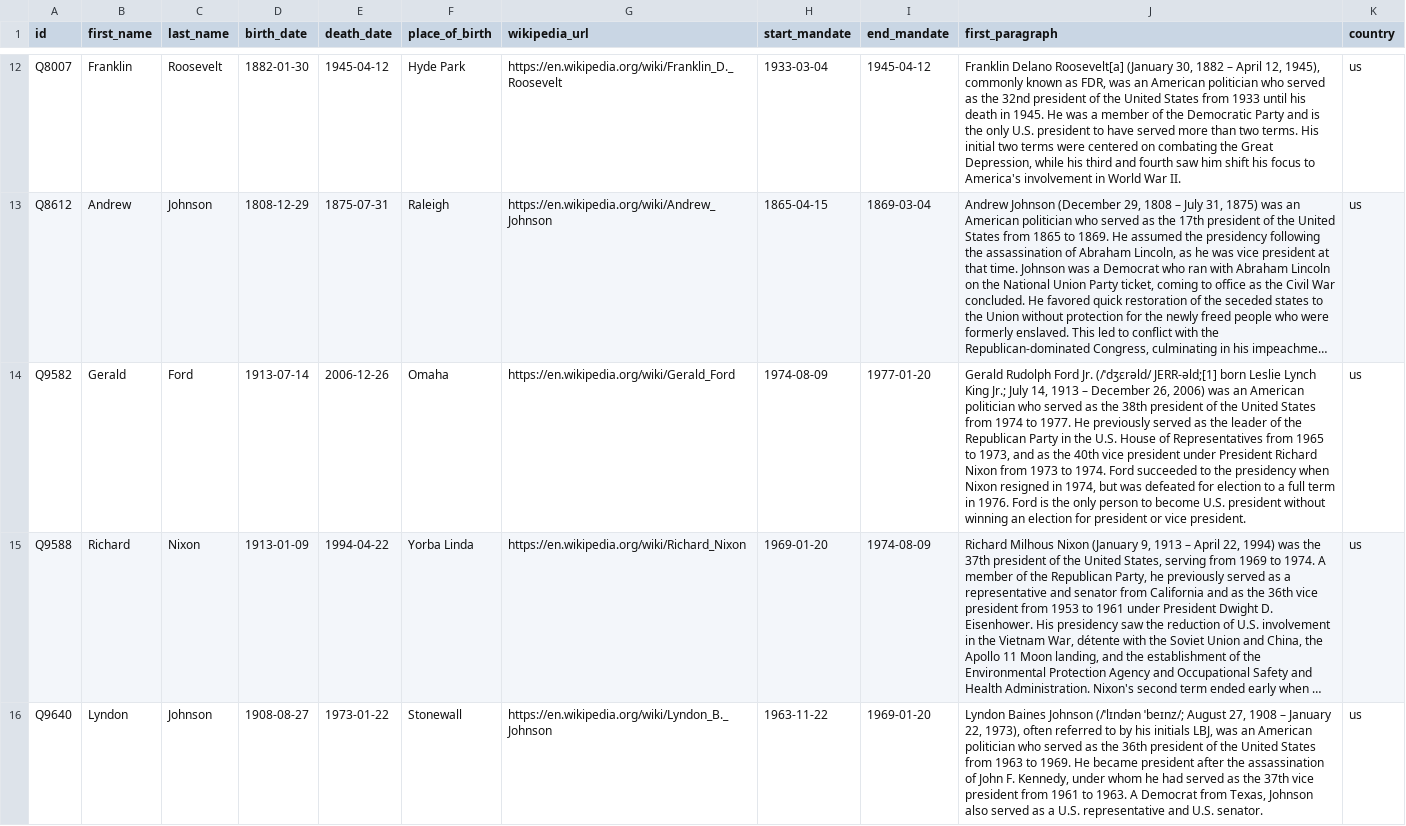
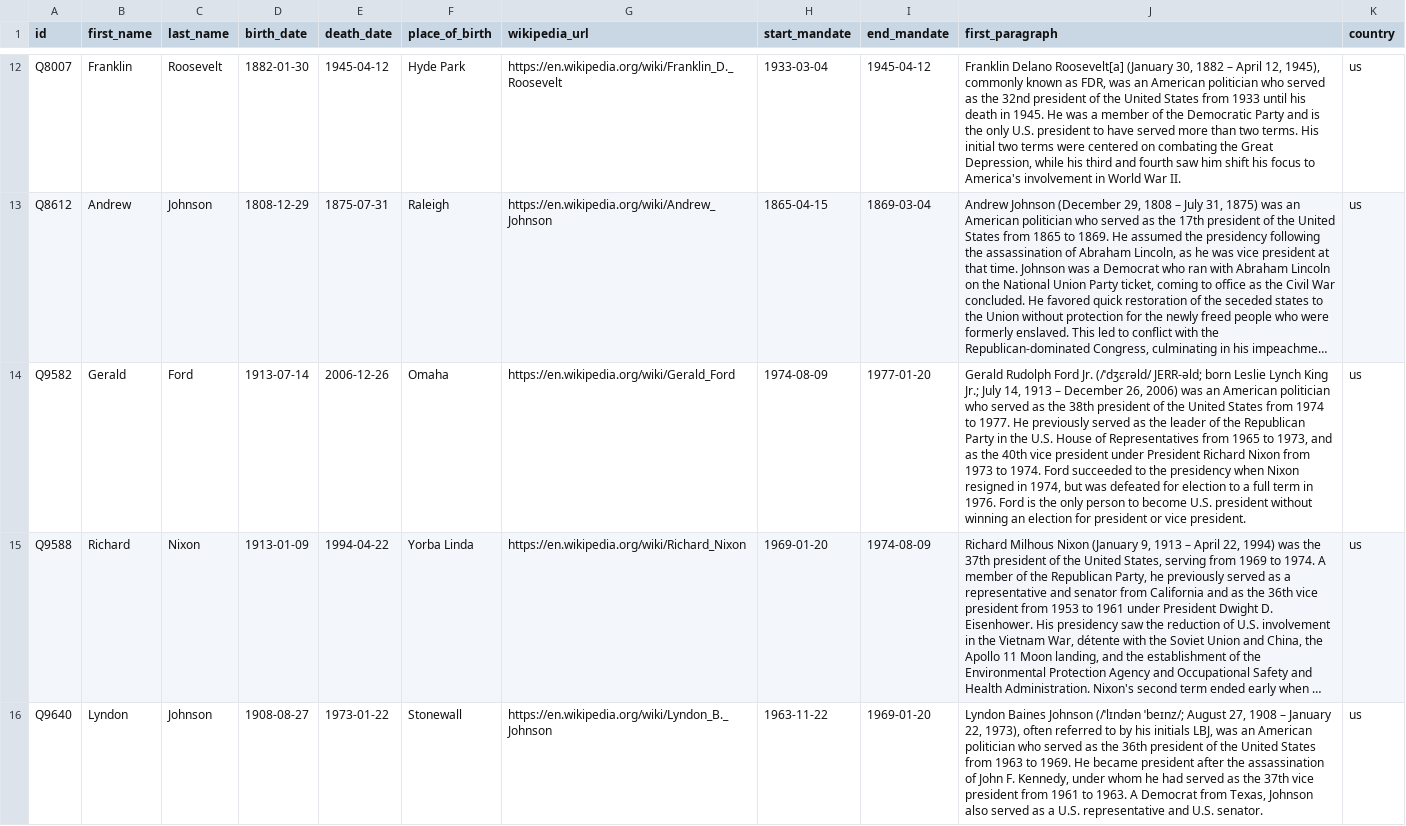
Before and after one commit to Nithyaraaj21/wikipedia-scraper, a CSV file: leaders_data.csv, drawn as a sheet; only a part is shown, gaps mark what is left out; long unchanged cells end in …; the diff covers the shown part only; the diff names each change by its address in the sheet, - before the commit and + after, or states it on an @@ line.

```diff
--- a/leaders_data.csv
+++ b/leaders_data.csv
-J14 (first_paragraph): …Jr. (/ˈdʒɛrəld/ JERR-əld;[1] born Leslie…
+J14 (first_paragraph): …Jr. (/ˈdʒɛrəld/ JERR-əld; born Leslie…
```
Also changed, not shown: 23 edited cells elsewhere in this file, 1 other file.
